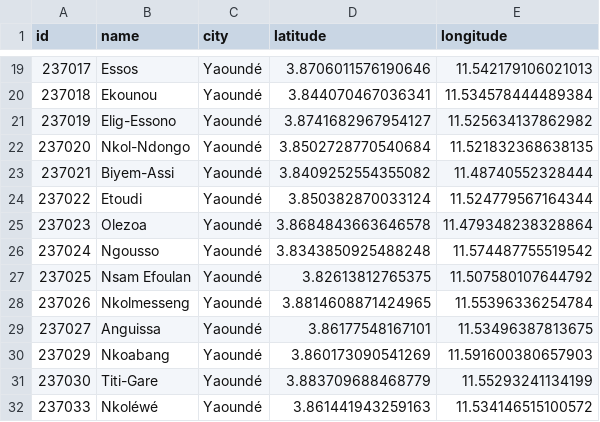
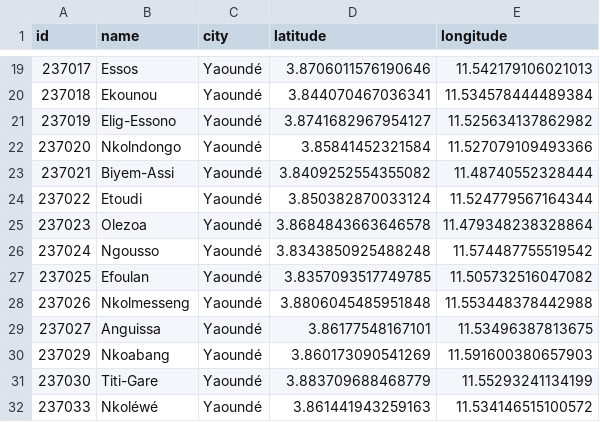
Before and after one commit to wutsi/koki-mono, a CSV file: modules/koki-server/src/main/resources/refdata/neighbourhood/CM.csv, drawn as a sheet; only a part is shown, gaps mark what is left out; the diff covers the shown part only.

```diff
--- a/modules/koki-server/src/main/resources/refdata/neighbourhood/CM.csv
+++ b/modules/koki-server/src/main/resources/refdata/neighbourhood/CM.csv
@@ -21,3 +21,3 @@ id,name,city,latitude,longitude
 237019,Elig-Essono,Yaoundé,3.8741682967954127, 11.525634137862982
-237020,Nkol-Ndongo,Yaoundé,3.8502728770540684, 11.521832368638135
+237020,Nkolndongo,Yaoundé,3.85841452321584, 11.527079109493366
 237021,Biyem-Assi,Yaoundé,3.8409252554355082, 11.48740552328444
@@ -26,4 +26,4 @@ id,name,city,latitude,longitude
 237024,Ngousso,Yaoundé,3.8343850925488248, 11.574487755519542
-237025,Nsam Efoulan,Yaoundé,3.82613812765375, 11.507580107644792
-237026,Nkolmesseng,Yaoundé,3.8814608871424965, 11.55396336254784
+237025,Efoulan,Yaoundé,3.8357093517749785, 11.505732516047082
+237026,Nkolmesseng,Yaoundé,3.8806045485951848, 11.553448378442988
 237027,Anguissa,Yaoundé,3.86177548167101, 11.53496387813675
```
Also changed, not shown: 9 added rows, 3 removed rows and 8 edited cells elsewhere in this file, 13 other files.
